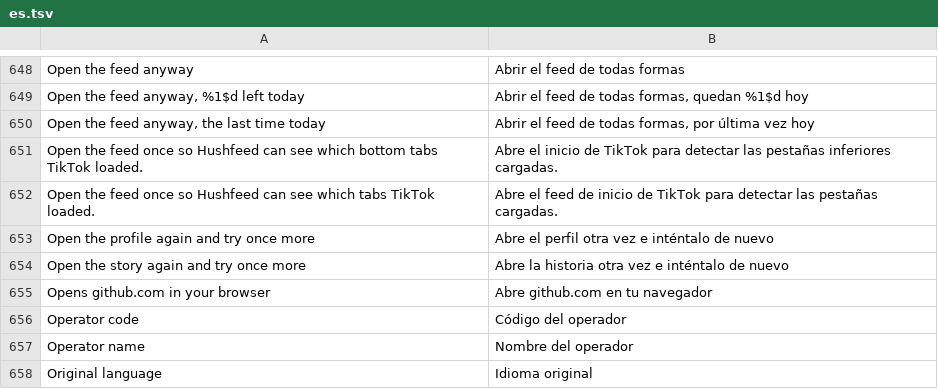
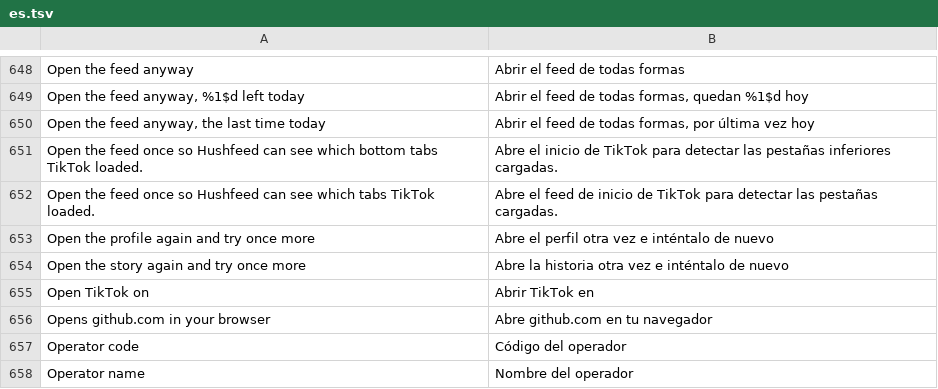
Before and after one commit to SysAdminDoc/hushfeed, a TSV file: extensions/tiktok/src/main/l10n/es.tsv, drawn as a sheet; only a part is shown, gaps mark what is left out; the shorter side is filled out with more unchanged rows.

```diff
--- a/extensions/tiktok/src/main/l10n/es.tsv
+++ b/extensions/tiktok/src/main/l10n/es.tsv
@@ -654,2 +654,3 @@ Open the profile again and try once more	Abre el perfil otra vez e inténtalo de
 Open the story again and try once more	Abre la historia otra vez e inténtalo de nuevo
+Open TikTok on	Abrir TikTok en
 Opens github.com in your browser	Abre github.com en tu navegador
```
Also changed, not shown: extensions/tiktok/src/main/l10n/de.tsv, extensions/tiktok/src/main/l10n/en.csv, 14 other files.
